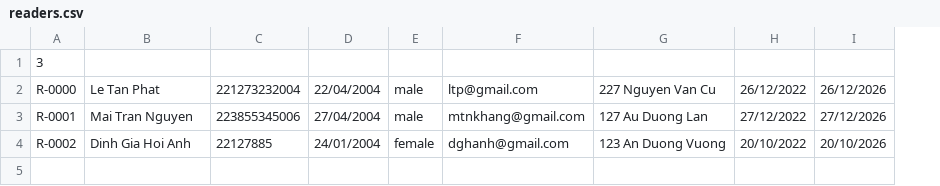
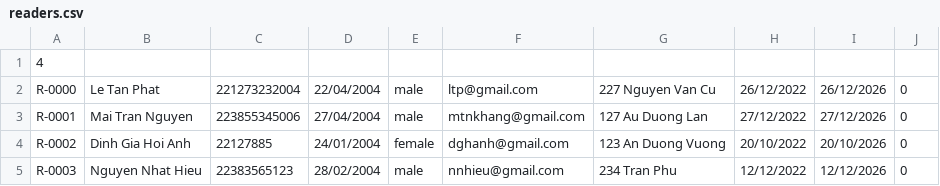
Before and after one commit to LTPcoder2k4/Library_Management, a CSV file: readers.csv, drawn as a sheet; the diff names each change by its address in the sheet, - before the commit and + after, or states it on an @@ line.

```diff
--- a/readers.csv
+++ b/readers.csv
+column J, rows 2-4: all 0
-A1: 3
+A1: 4
+row 5: R-0003 | Nguyen Nhat Hieu | 22383565123 | 28/02/2004 | male | nnhieu@gmail.com | 234 Tran Phu | 12/12/2022 | 12/12/2026 | 0
```
Also changed, not shown: books.csv, 1 other file.
